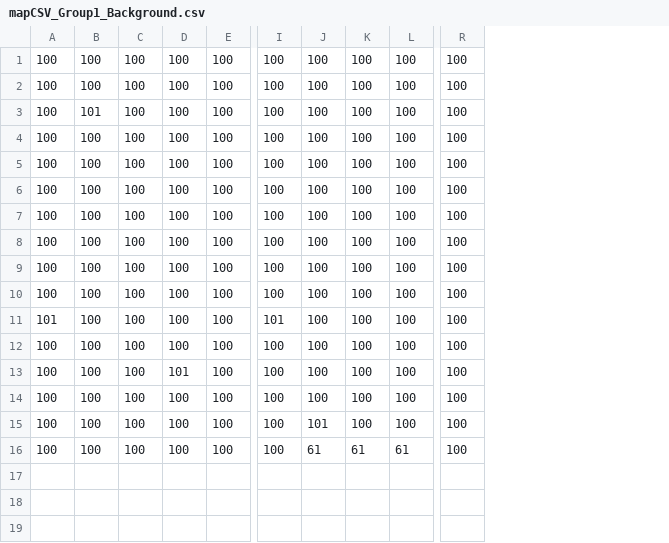
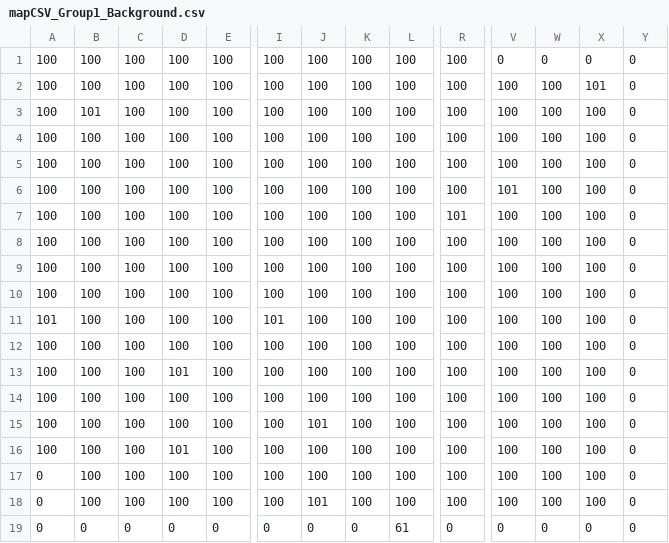
Before and after one commit to crapson0889/Zombies, a CSV file: src/levels/dungeon/mapCSV_Group1_Background.csv, drawn as a sheet; only a part is shown, gaps mark what is left out; rows hold the shown columns only; the diff names each change by its address in the sheet, - before the commit and + after, or states it on an @@ line.

```diff
--- a/src/levels/dungeon/mapCSV_Group1_Background.csv
+++ b/src/levels/dungeon/mapCSV_Group1_Background.csv
+column V, rows 1-16: 0 | 100 | 100 | 100 | 100 | 101 | 100 | 100 | 100 | 100 | 100 | 100 | 100 | 100 | 100 | 100
+column W, rows 1-16: 0 | 100 | 100 | 100 | 100 | 100 | 100 | 100 | 100 | 100 | 100 | 100 | 100 | 100 | 100 | 100
+column X, rows 1-16: 0 | 101 | 100 | 100 | 100 | 100 | 100 | 100 | 100 | 100 | 100 | 100 | 100 | 100 | 100 | 100
+column Y, rows 1-16: all 0
-R7: 100
+R7: 101
-D16: 100
+D16: 101
-J16: 61
+J16: 100
-K16: 61
+K16: 100
-L16: 61
+L16: 100
+row 17: 0 | 100 | 100 | 100 | 100 | 100 | 100 | 100 | 100 | 100 | 100 | 100 | 100 | 0
+row 18: 0 | 100 | 100 | 100 | 100 | 100 | 101 | 100 | 100 | 100 | 100 | 100 | 100 | 0
+row 19: 0 | 0 | 0 | 0 | 0 | 0 | 0 | 0 | 61 | 0 | 0 | 0 | 0 | 0
```
Also changed, not shown: src/levels/dungeon/mapCSV_Group1_Foreground.csv, src/levels/dungeon/mapCSV_Group1_Midground.csv, 7 other files.
